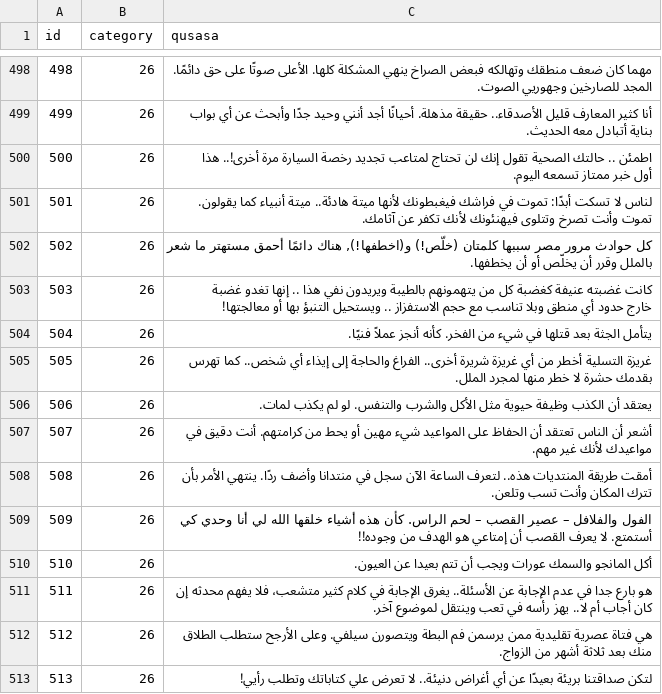
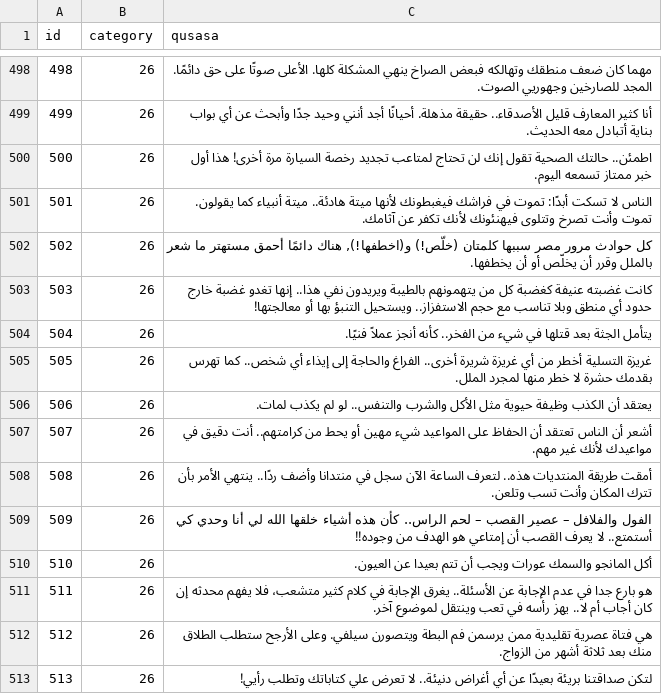
Before and after one commit to hammady/qusasat, a CSV file: data/qusasat.csv, drawn as a sheet; only a part is shown, gaps mark what is left out.

Commit message:
Update qusasat.csv

```diff
--- a/data/qusasat.csv
+++ b/data/qusasat.csv
@@ -522,12 +522,12 @@ id,category,qusasa
 499,26,أنا كثير المعارف قليل الأصدقاء.. حقيقة مذهلة. أحيانًا أجد أنني وحيد جدًا وأبحث عن أي بواب بناية أتبادل معه الحديث.
-500,26,اطمئن .. حالتك الصحية تقول إنك لن تحتاج لمتاعب تجديد رخصة السيارة مرة أخرى!.. هذا أول خبر ممتاز تسمعه اليوم.
-501,26,لناس لا تسكت أبدًا: تموت في فراشك فيغبطونك لأنها ميتة هادئة.. ميتة أنبياء كما يقولون. تموت وأنت تصرخ وتتلوى فيهنئونك لأنك تكفر عن آثامك.
+500,26,اطمئن.. حالتك الصحية تقول إنك لن تحتاج لمتاعب تجديد رخصة السيارة مرة أخرى! هذا أول خبر ممتاز تسمعه اليوم.
+501,26,الناس لا تسكت أبدًا: تموت في فراشك فيغبطونك لأنها ميتة هادئة.. ميتة أنبياء كما يقولون. تموت وأنت تصرخ وتتلوى فيهنئونك لأنك تكفر عن آثامك.
 502,26,"كل حوادث مرور مصر سببها كلمتان (خلّص!) و(اخطفها!), هناك دائمًا أحمق مستهتر ما شعر بالملل وقرر أن يخلّص أو أن يخطفها."
-503,26,كانت غضبته عنيفة كغضبة كل من يتهمونهم بالطيبة ويريدون نفي هذا .. إنها تغدو غضبة خارج حدود أي منطق وبلا تناسب مع حجم الاستفزاز .. ويستحيل التنبؤ بها أو معالجتها!
-504,26,يتأمل الجثة بعد قتلها في شيء من الفخر. كأنه أنجز عملاً فنيًا.
+503,26,كانت غضبته عنيفة كغضبة كل من يتهمونهم بالطيبة ويريدون نفي هذا.. إنها تغدو غضبة خارج حدود أي منطق وبلا تناسب مع حجم الاستفزاز.. ويستحيل التنبؤ بها أو معالجتها!
+504,26,يتأمل الجثة بعد قتلها في شيء من الفخر.. كأنه أنجز عملاً فنيًا.
 505,26,غريزة التسلية أخطر من أي غريزة شريرة أخرى.. الفراغ والحاجة إلى إيذاء أي شخص.. كما تهرس بقدمك حشرة لا خطر منها لمجرد الملل.
-506,26,يعتقد أن الكذب وظيفة حيوية مثل الأكل والشرب والتنفس. لو لم يكذب لمات.
-507,26,أشعر أن الناس تعتقد أن الحفاظ على المواعيد شيء مهين أو يحط من كرامتهم. أنت دقيق في مواعيدك لأنك غير مهم.
-508,26,أمقت طريقة المنتديات هذه.. لتعرف الساعة الآن سجل في منتدانا وأضف ردًا. ينتهي الأمر بأن تترك المكان وأنت تسب وتلعن.
-509,26,الفول والفلافل – عصير القصب – لحم الراس. كأن هذه أشياء خلقها الله لي أنا وحدي كي أستمتع. لا يعرف القصب أن إمتاعي هو الهدف من وجوده!!
+506,26,يعتقد أن الكذب وظيفة حيوية مثل الأكل والشرب والتنفس.. لو لم يكذب لمات.
+507,26,أشعر أن الناس تعتقد أن الحفاظ على المواعيد شيء مهين أو يحط من كرامتهم.. أنت دقيق في مواعيدك لأنك غير مهم.
+508,26,أمقت طريقة المنتديات هذه.. لتعرف الساعة الآن سجل في منتدانا وأضف ردًا.. ينتهي الأمر بأن تترك المكان وأنت تسب وتلعن.
+509,26,الفول والفلافل – عصير القصب – لحم الراس.. كأن هذه أشياء خلقها الله لي أنا وحدي كي أستمتع.. لا يعرف القصب أن إمتاعي هو الهدف من وجوده!!
 510,26,أكل المانجو والسمك عورات ويجب أن تتم بعيدا عن العيون.
```
